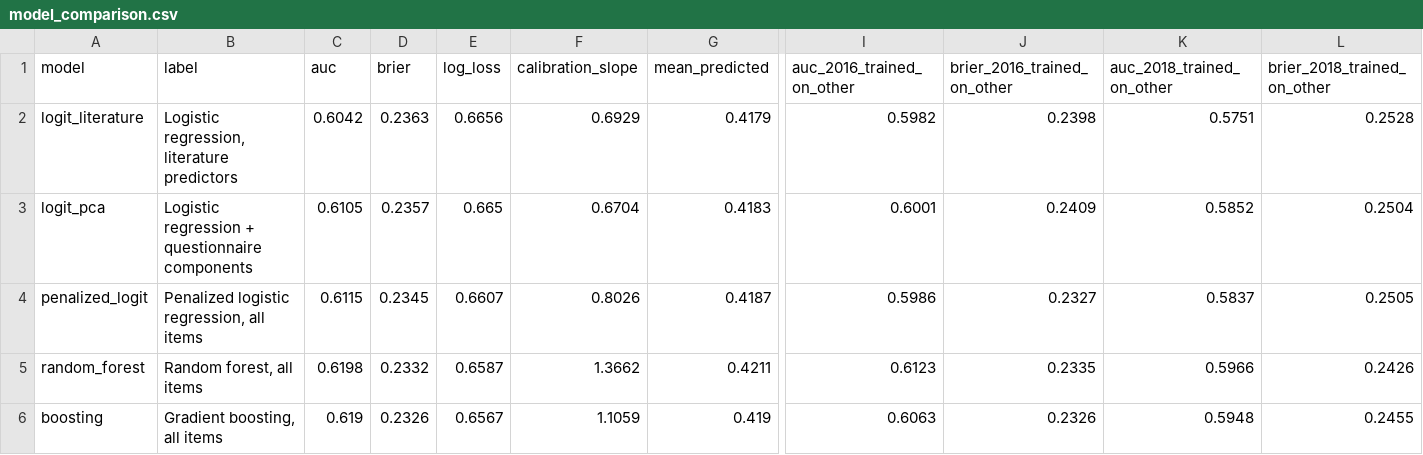
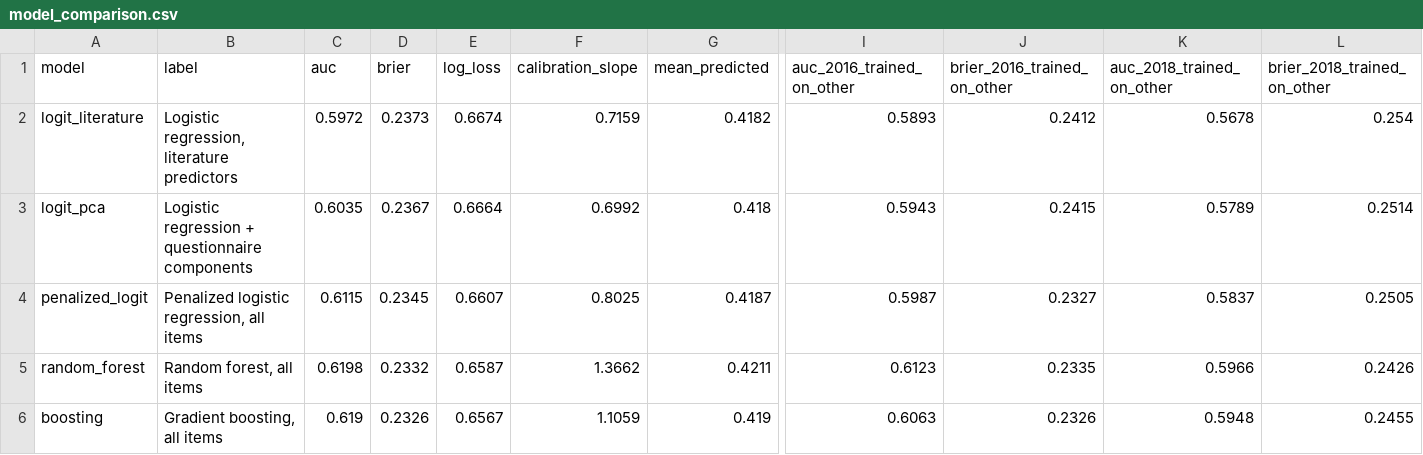
Before and after one commit to davidicrabtree/gss-panel-attrition, a CSV file: output/tables/model_comparison.csv, drawn as a sheet; only a part is shown, gaps mark what is left out; the diff names each change by its address in the sheet, - before the commit and + after, or states it on an @@ line.

```diff
--- a/output/tables/model_comparison.csv
+++ b/output/tables/model_comparison.csv
-C2 (auc): 0.6042
+C2 (auc): 0.5972
-D2 (brier): 0.2363
+D2 (brier): 0.2373
-E2 (log_loss): 0.6656
+E2 (log_loss): 0.6674
-F2 (calibration_slope): 0.6929
+F2 (calibration_slope): 0.7159
-G2 (mean_predicted): 0.4179
+G2 (mean_predicted): 0.4182
-I2 (auc_2016_trained_on_other): 0.5982
+I2 (auc_2016_trained_on_other): 0.5893
-J2 (brier_2016_trained_on_other): 0.2398
+J2 (brier_2016_trained_on_other): 0.2412
-K2 (auc_2018_trained_on_other): 0.5751
+K2 (auc_2018_trained_on_other): 0.5678
-L2 (brier_2018_trained_on_other): 0.2528
+L2 (brier_2018_trained_on_other): 0.254
-C3 (auc): 0.6105
+C3 (auc): 0.6035
-D3 (brier): 0.2357
+D3 (brier): 0.2367
-E3 (log_loss): 0.665
+E3 (log_loss): 0.6664
-F3 (calibration_slope): 0.6704
+F3 (calibration_slope): 0.6992
-G3 (mean_predicted): 0.4183
+G3 (mean_predicted): 0.418
-I3 (auc_2016_trained_on_other): 0.6001
+I3 (auc_2016_trained_on_other): 0.5943
-J3 (brier_2016_trained_on_other): 0.2409
+J3 (brier_2016_trained_on_other): 0.2415
-K3 (auc_2018_trained_on_other): 0.5852
+K3 (auc_2018_trained_on_other): 0.5789
-L3 (brier_2018_trained_on_other): 0.2504
+L3 (brier_2018_trained_on_other): 0.2514
-F4 (calibration_slope): 0.8026
+F4 (calibration_slope): 0.8025
-I4 (auc_2016_trained_on_other): 0.5986
+I4 (auc_2016_trained_on_other): 0.5987
```
Also changed, not shown: output/tables/model_differences.csv, output/tables/model_tuning.csv, 14 other files.
